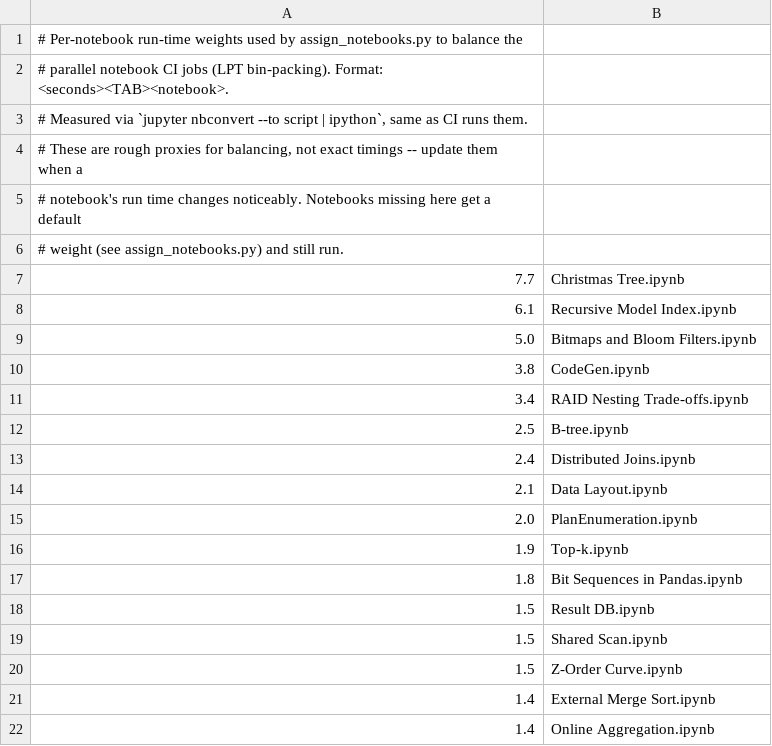
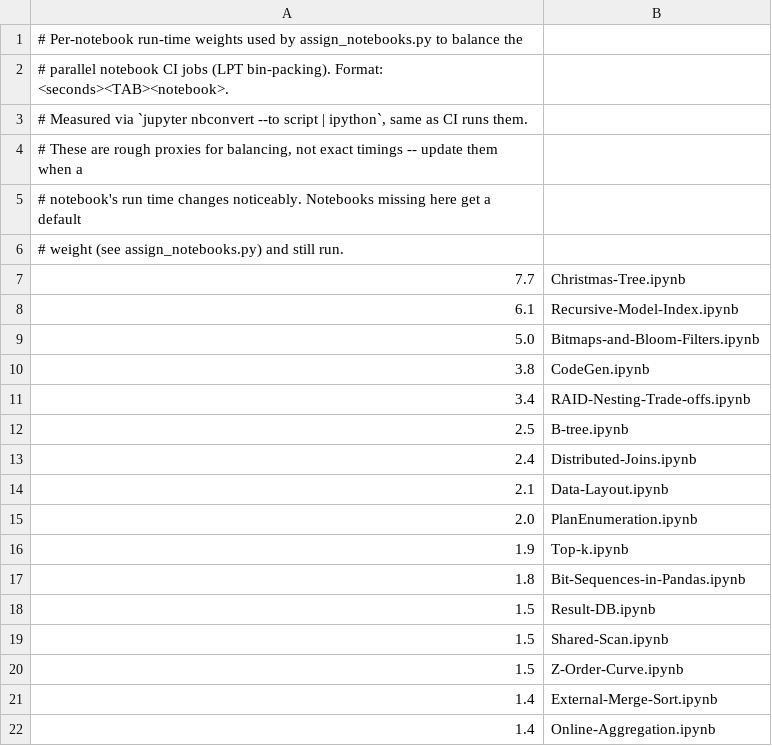
Before and after one commit to explaindb/explaindb, a TSV file: .ci/notebook_weights.tsv, drawn as a sheet.

```diff
--- a/.ci/notebook_weights.tsv
+++ b/.ci/notebook_weights.tsv
@@ -6,17 +6,17 @@
 # weight (see assign_notebooks.py) and still run.
-7.7	Christmas Tree.ipynb
-6.1	Recursive Model Index.ipynb
-5.0	Bitmaps and Bloom Filters.ipynb
+7.7	Christmas-Tree.ipynb
+6.1	Recursive-Model-Index.ipynb
+5.0	Bitmaps-and-Bloom-Filters.ipynb
 3.8	CodeGen.ipynb
-3.4	RAID Nesting Trade-offs.ipynb
+3.4	RAID-Nesting-Trade-offs.ipynb
 2.5	B-tree.ipynb
-2.4	Distributed Joins.ipynb
-2.1	Data Layout.ipynb
+2.4	Distributed-Joins.ipynb
+2.1	Data-Layout.ipynb
 2.0	PlanEnumeration.ipynb
 1.9	Top-k.ipynb
-1.8	Bit Sequences in Pandas.ipynb
-1.5	Result DB.ipynb
-1.5	Shared Scan.ipynb
-1.5	Z-Order Curve.ipynb
-1.4	External Merge Sort.ipynb
-1.4	Online Aggregation.ipynb
+1.8	Bit-Sequences-in-Pandas.ipynb
+1.5	Result-DB.ipynb
+1.5	Shared-Scan.ipynb
+1.5	Z-Order-Curve.ipynb
+1.4	External-Merge-Sort.ipynb
+1.4	Online-Aggregation.ipynb
```
Also changed, not shown: 38 other files.
